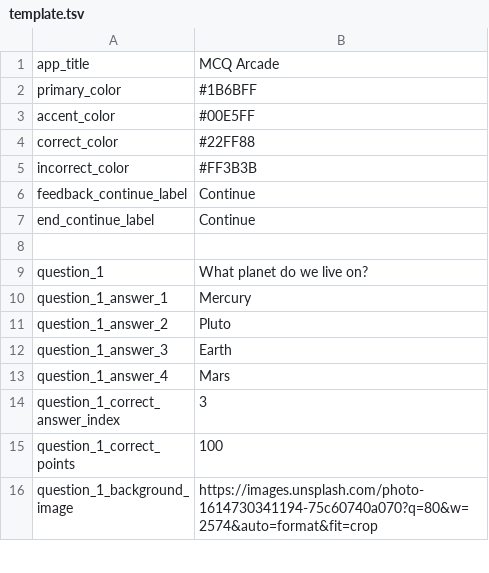
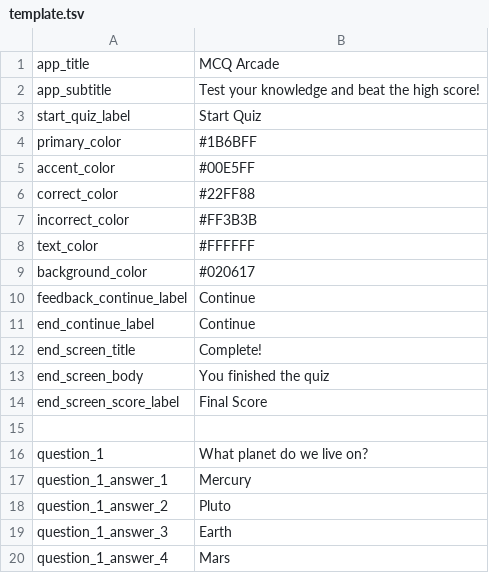
Before and after one commit to jeff-lx/web-mcq, a TSV file: app/template.tsv, drawn as a sheet; only a part is shown; the shorter side is filled out with more unchanged rows.

```diff
--- a/app/template.tsv
+++ b/app/template.tsv
@@ -1,2 +1,4 @@
 app_title	MCQ Arcade
+app_subtitle	Test your knowledge and beat the high score!
+start_quiz_label	Start Quiz
 primary_color	#1B6BFF
@@ -5,4 +7,9 @@ correct_color	#22FF88
 incorrect_color	#FF3B3B
+text_color	#FFFFFF
+background_color	#020617
 feedback_continue_label	Continue
 end_continue_label	Continue
+end_screen_title	Complete!
+end_screen_body	You finished the quiz
+end_screen_score_label	Final Score
 
```
Also changed, not shown: 8 other files.
